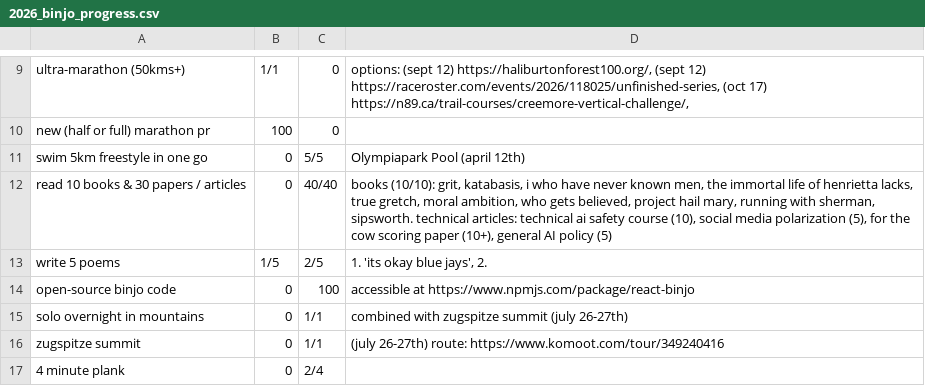
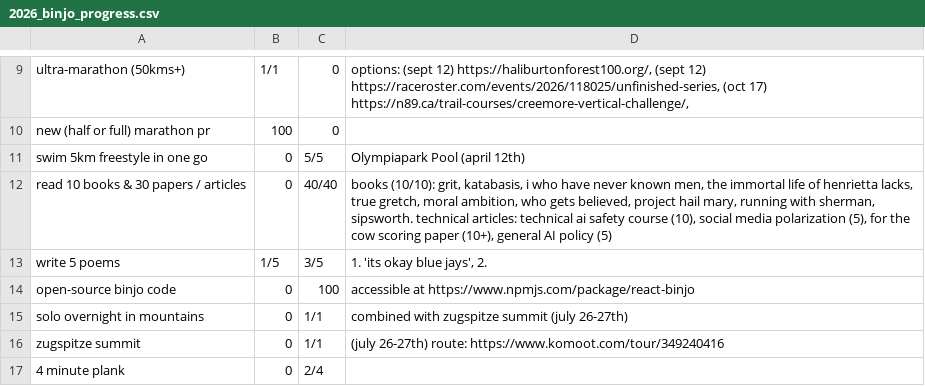
Before and after one commit to JoannaRoy/jo-website, a CSV file: src/blog_data/2026_binjo_progress.csv, drawn as a sheet; only a part is shown, gaps mark what is left out; the diff names each change by its address in the sheet, - before the commit and + after, or states it on an @@ line.

```diff
--- a/src/blog_data/2026_binjo_progress.csv
+++ b/src/blog_data/2026_binjo_progress.csv
-C13: 2/5
+C13: 3/5
```
Also changed, not shown: 1 other file.
